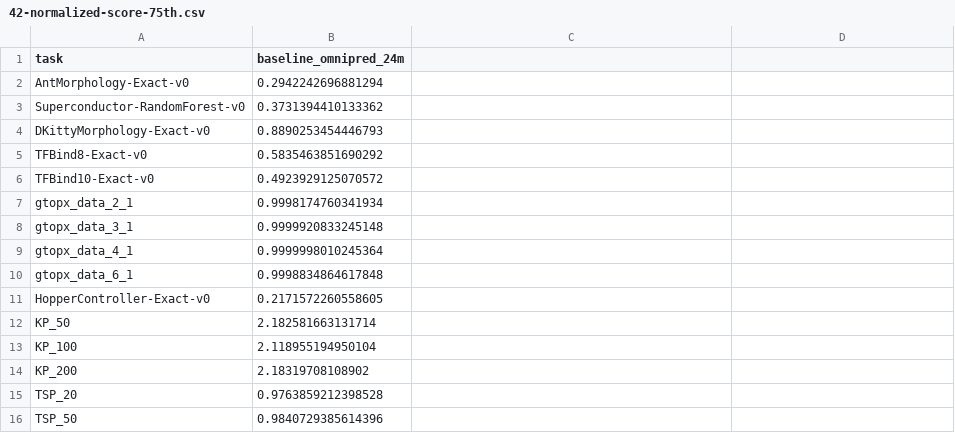
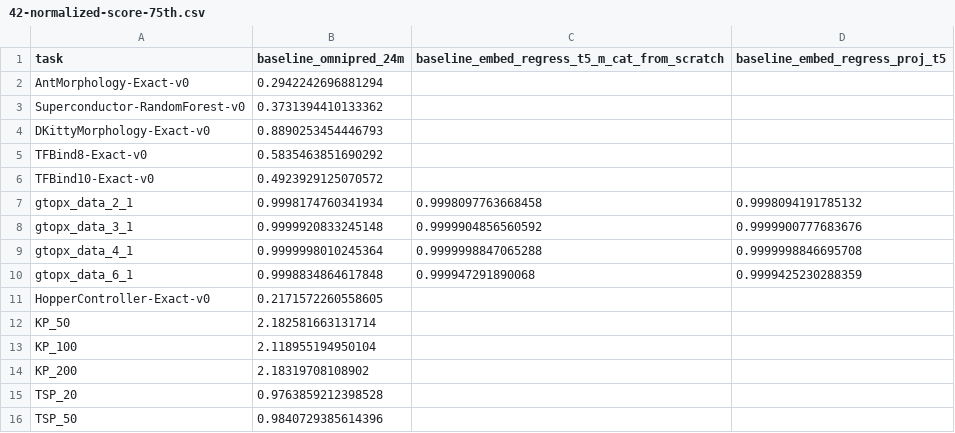
Before and after one commit to trxcc/universal-offline-bbo, a CSV file: csv_results/42-normalized-score-75th.csv, drawn as a sheet; only a part is shown; the diff names each change by its address in the sheet, - before the commit and + after, or states it on an @@ line.

```diff
--- a/csv_results/42-normalized-score-75th.csv
+++ b/csv_results/42-normalized-score-75th.csv
-C1: (empty)
+C1: baseline_embed_regress_t5_m_cat_from_scratch
-D1: (empty)
+D1: baseline_embed_regress_proj_t5
-C7: (empty)
+C7: 0.9998097763668458
-D7 (baseline_embed_regress_proj_t5): (empty)
+D7 (baseline_embed_regress_proj_t5): 0.9998094191785132
-C8: (empty)
+C8: 0.9999904856560592
-D8 (baseline_embed_regress_proj_t5): (empty)
+D8 (baseline_embed_regress_proj_t5): 0.9999900777683676
-C9: (empty)
+C9: 0.9999998847065288
-D9 (baseline_embed_regress_proj_t5): (empty)
+D9 (baseline_embed_regress_proj_t5): 0.9999998846695708
-C10: (empty)
+C10: 0.999947291890068
-D10 (baseline_embed_regress_proj_t5): (empty)
+D10 (baseline_embed_regress_proj_t5): 0.9999425230288359
```
Also changed, not shown: csv_results/42-normalized-score-100th.csv, csv_results/42-score-100th.csv, 9 other files.
